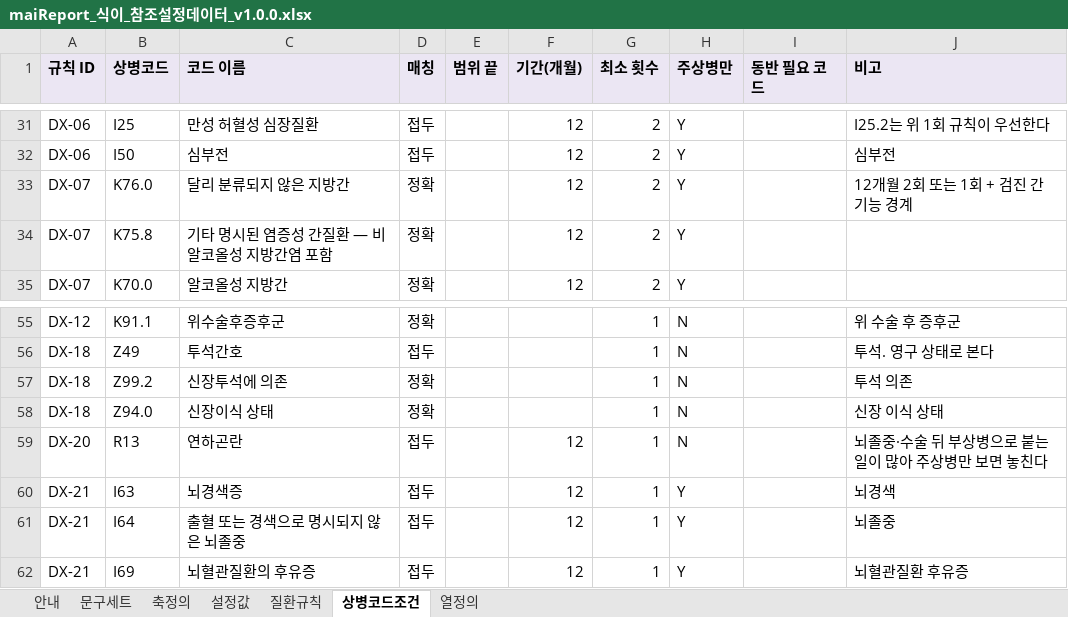
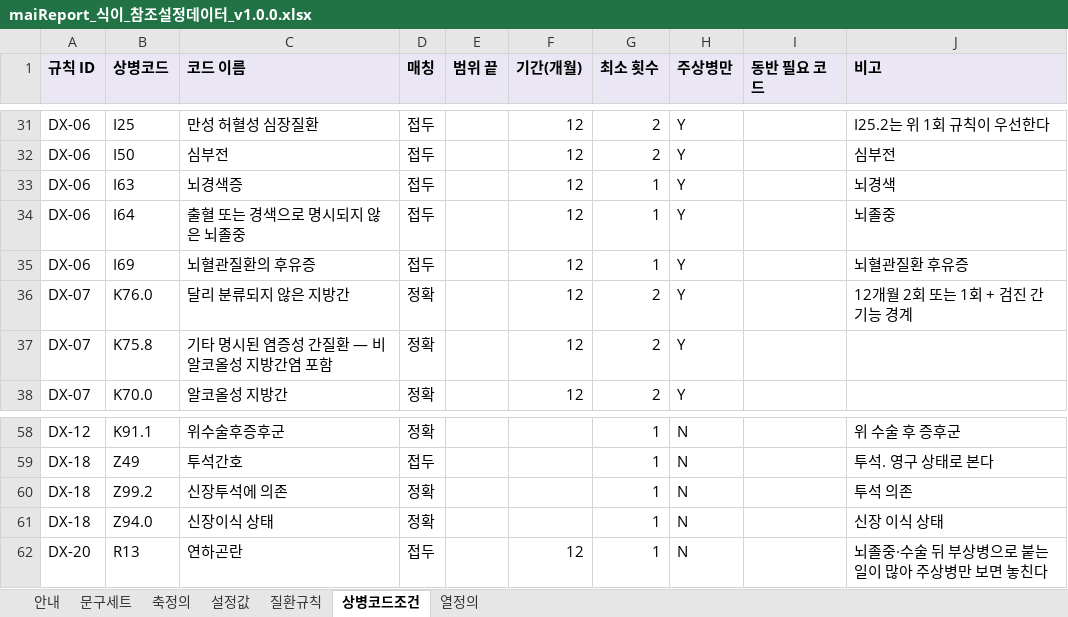
Before and after one commit to srleeinkorea/Project_maiReport, an Excel workbook: outputs/mai-report-policy/maiReport_식이_참조설정데이터_v1.0.0.xlsx, sheet 상병코드조건, drawn as a sheet; only a part is shown, gaps mark what is left out; values as stored, in another font and other column widths than the file's, no borders; removed rows and columns are numbered as before the commit, all else as after; the diff names each change by its address in the sheet, - before the commit and + after, or states it on an @@ line.

```diff
--- a/outputs/mai-report-policy/maiReport_식이_참조설정데이터_v1.0.0.xlsx (sheet 상병코드조건)
+++ b/outputs/mai-report-policy/maiReport_식이_참조설정데이터_v1.0.0.xlsx (sheet 상병코드조건)
+row 33: DX-06 | I63 | 뇌경색증 | 접두 |  | 12 | 1 | Y |  | 뇌경색
+row 34: DX-06 | I64 | 출혈 또는 경색으로 명시되지 않은 뇌졸중 | 접두 |  | 12 | 1 | Y |  | 뇌졸중
+row 35: DX-06 | I69 | 뇌혈관질환의 후유증 | 접두 |  | 12 | 1 | Y |  | 뇌혈관질환 후유증
-row 60: DX-21 | I63 | 뇌경색증 | 접두 |  | 12 | 1 | Y |  | 뇌경색
-row 61: DX-21 | I64 | 출혈 또는 경색으로 명시되지 않은 뇌졸중 | 접두 |  | 12 | 1 | Y |  | 뇌졸중
-row 62: DX-21 | I69 | 뇌혈관질환의 후유증 | 접두 |  | 12 | 1 | Y |  | 뇌혈관질환 후유증
```
Also changed, not shown: sheet 질환규칙, sheet 설정값, sheet 안내, 4 other files.
